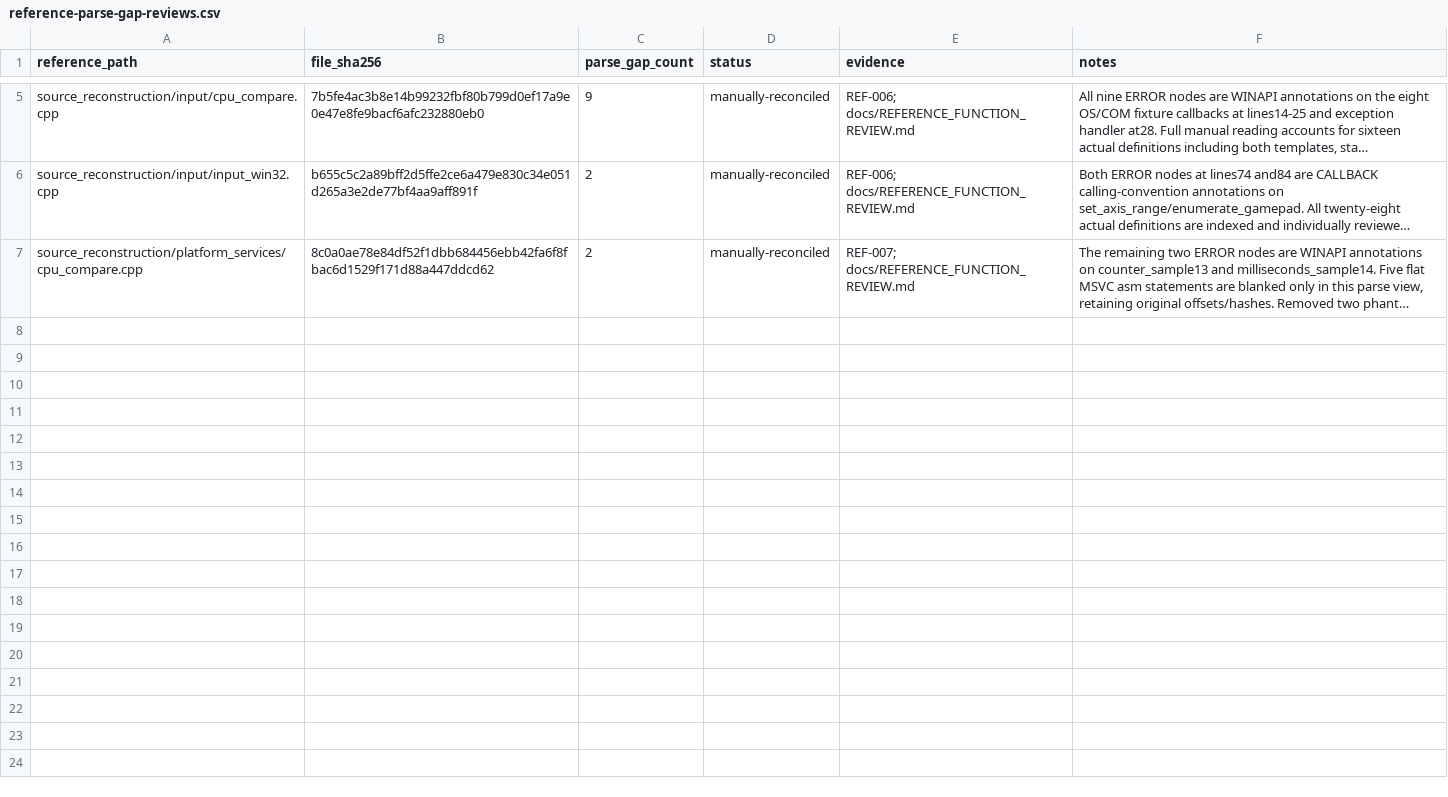
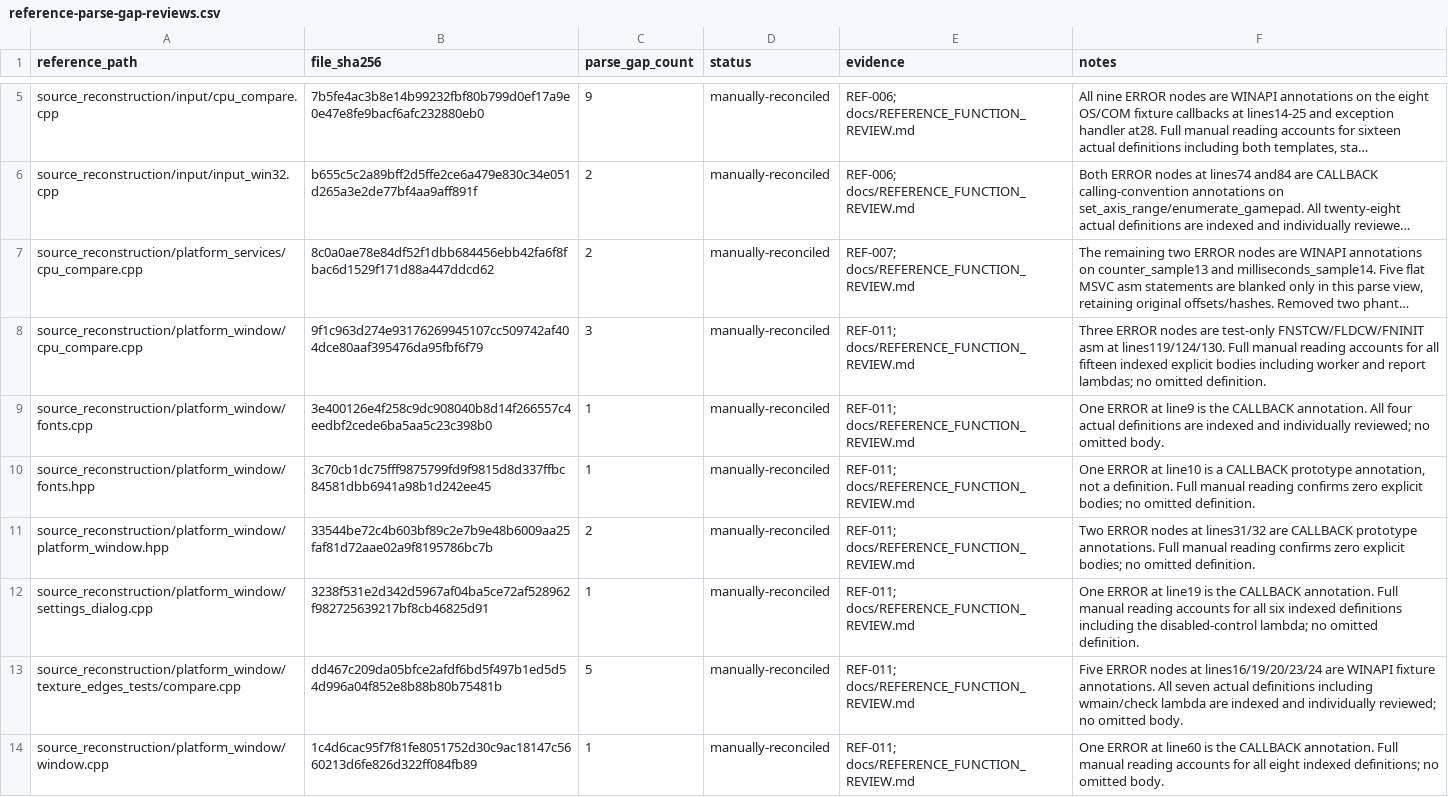
Before and after one commit to N0zoM1z0/th20, a CSV file: config/reference-parse-gap-reviews.csv, drawn as a sheet; only a part is shown, gaps mark what is left out; long unchanged cells end in …; the diff names each change by its address in the sheet, - before the commit and + after, or states it on an @@ line.

Commit message:
gpt-6.1-sol: recover exact input and platform helpers and review window module

```diff
--- a/config/reference-parse-gap-reviews.csv
+++ b/config/reference-parse-gap-reviews.csv
+row 8: source_reconstruction/platform_window/cpu_compare.cpp | 9f1c963d274e93176269945107cc509742af404dce80aaf395476da95fbf6f79 | 3 | manually-reconciled | REF-011; docs/REFERENCE_FUNCTION_REVIEW.md | Three ERROR nodes are test-only FNSTCW/FLDCW/FNINIT asm at lines119/124/130. Full manual reading accounts for all fifteen indexed explicit bodies including worker and report lambdas; no omitted definition.
+row 9: source_reconstruction/platform_window/fonts.cpp | 3e400126e4f258c9dc908040b8d14f266557c4eedbf2cede6ba5aa5c23c398b0 | 1 | manually-reconciled | REF-011; docs/REFERENCE_FUNCTION_REVIEW.md | One ERROR at line9 is the CALLBACK annotation. All four actual definitions are indexed and individually reviewed; no omitted body.
+row 10: source_reconstruction/platform_window/fonts.hpp | 3c70cb1dc75fff9875799fd9f9815d8d337ffbc84581dbb6941a98b1d242ee45 | 1 | manually-reconciled | REF-011; docs/REFERENCE_FUNCTION_REVIEW.md | One ERROR at line10 is a CALLBACK prototype annotation, not a definition. Full manual reading confirms zero explicit bodies; no omitted definition.
+row 11: source_reconstruction/platform_window/platform_window.hpp | 33544be72c4b603bf89c2e7b9e48b6009aa25faf81d72aae02a9f8195786bc7b | 2 | manually-reconciled | REF-011; docs/REFERENCE_FUNCTION_REVIEW.md | Two ERROR nodes at lines31/32 are CALLBACK prototype annotations. Full manual reading confirms zero explicit bodies; no omitted definition.
+row 12: source_reconstruction/platform_window/settings_dialog.cpp | 3238f531e2d342d5967af04ba5ce72af528962f982725639217bf8cb46825d91 | 1 | manually-reconciled | REF-011; docs/REFERENCE_FUNCTION_REVIEW.md | One ERROR at line19 is the CALLBACK annotation. Full manual reading accounts for all six indexed definitions including the disabled-control lambda; no omitted definition.
+row 13: source_reconstruction/platform_window/texture_edges_tests/compare.cpp | dd467c209da05bfce2afdf6bd5f497b1ed5d54d996a04f852e8b88b80b75481b | 5 | manually-reconciled | REF-011; docs/REFERENCE_FUNCTION_REVIEW.md | Five ERROR nodes at lines16/19/20/23/24 are WINAPI fixture annotations. All seven actual definitions including wmain/check lambda are indexed and individually reviewed; no omitted body.
+row 14: source_reconstruction/platform_window/window.cpp | 1c4d6cac95f7f81fe8051752d30c9ac18147c5660213d6fe826d322ff084fb89 | 1 | manually-reconciled | REF-011; docs/REFERENCE_FUNCTION_REVIEW.md | One ERROR at line60 is the CALLBACK annotation. Full manual reading accounts for all eight indexed definitions; no omitted body.
```
Also changed, not shown: config/function-origins.csv, config/functions.csv, 22 other files.
